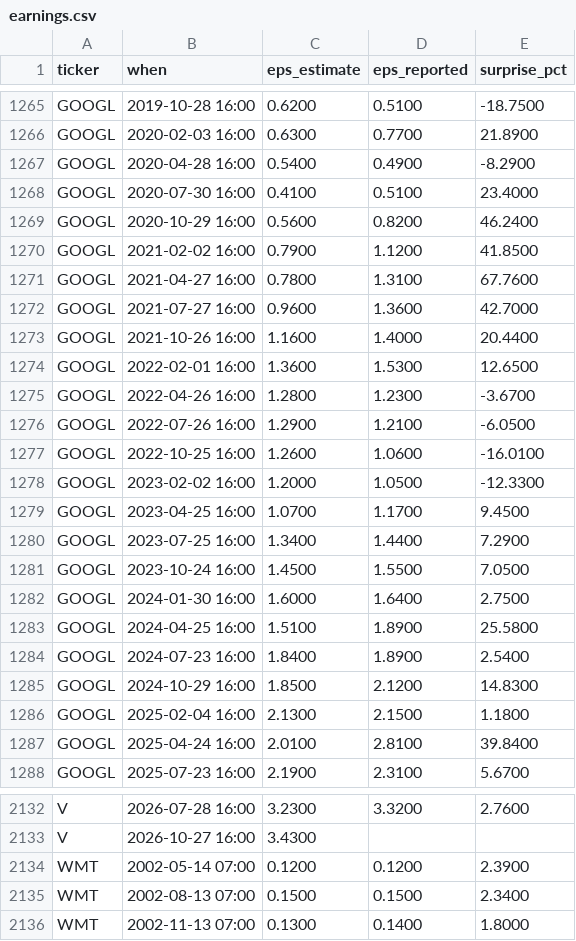
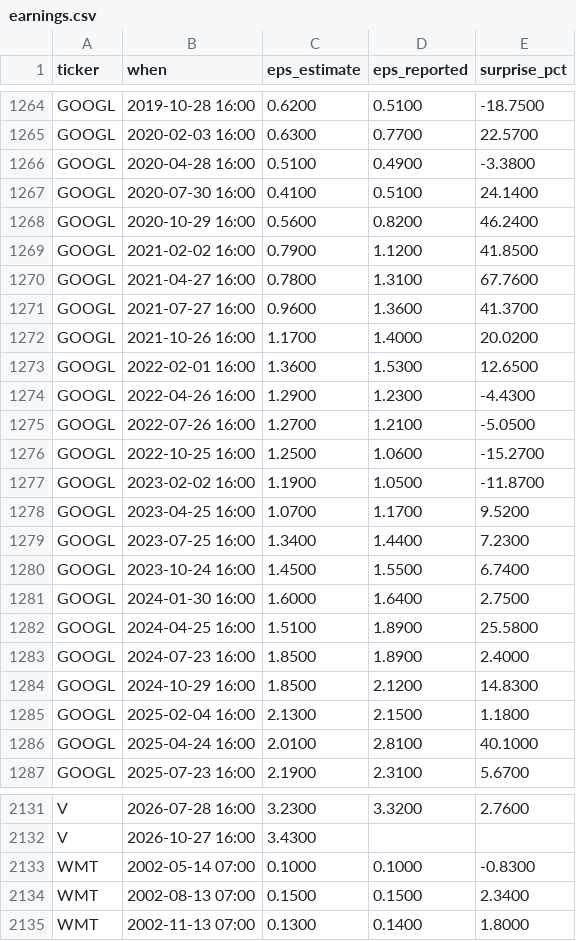
Before and after one commit to ebenezer61/ebenezer61.github.io, a CSV file: tools/stocks/cache/earnings.csv, drawn as a sheet; only a part is shown, gaps mark what is left out; addresses are those after the commit; the diff covers the shown part only; the diff names each change by its address in the sheet, - before the commit and + after, or states it on an @@ line.

```diff
--- a/tools/stocks/cache/earnings.csv
+++ b/tools/stocks/cache/earnings.csv
-E1265 (surprise_pct): 21.8900
+E1265 (surprise_pct): 22.5700
-C1266 (eps_estimate): 0.5400
+C1266 (eps_estimate): 0.5100
-E1266 (surprise_pct): -8.2900
+E1266 (surprise_pct): -3.3800
-E1267 (surprise_pct): 23.4000
+E1267 (surprise_pct): 24.1400
-E1271 (surprise_pct): 42.7000
+E1271 (surprise_pct): 41.3700
-C1272 (eps_estimate): 1.1600
+C1272 (eps_estimate): 1.1700
-E1272 (surprise_pct): 20.4400
+E1272 (surprise_pct): 20.0200
-C1274 (eps_estimate): 1.2800
+C1274 (eps_estimate): 1.2900
-E1274 (surprise_pct): -3.6700
+E1274 (surprise_pct): -4.4300
-C1275 (eps_estimate): 1.2900
+C1275 (eps_estimate): 1.2700
-E1275 (surprise_pct): -6.0500
+E1275 (surprise_pct): -5.0500
-C1276 (eps_estimate): 1.2600
+C1276 (eps_estimate): 1.2500
-E1276 (surprise_pct): -16.0100
+E1276 (surprise_pct): -15.2700
-C1277 (eps_estimate): 1.2000
+C1277 (eps_estimate): 1.1900
-E1277 (surprise_pct): -12.3300
+E1277 (surprise_pct): -11.8700
-E1278 (surprise_pct): 9.4500
+E1278 (surprise_pct): 9.5200
-E1279 (surprise_pct): 7.2900
+E1279 (surprise_pct): 7.2300
-E1280 (surprise_pct): 7.0500
+E1280 (surprise_pct): 6.7400
-C1283 (eps_estimate): 1.8400
+C1283 (eps_estimate): 1.8500
-E1283 (surprise_pct): 2.5400
+E1283 (surprise_pct): 2.4000
-E1286 (surprise_pct): 39.8400
+E1286 (surprise_pct): 40.1000
-C2133 (eps_estimate): 0.1200
+C2133 (eps_estimate): 0.1000
-D2133 (eps_reported): 0.1200
+D2133 (eps_reported): 0.1000
-E2133 (surprise_pct): 2.3900
+E2133 (surprise_pct): -0.8300
```
Also changed, not shown: 1 removed row and 149 edited cells elsewhere in this file, 4 other files.
